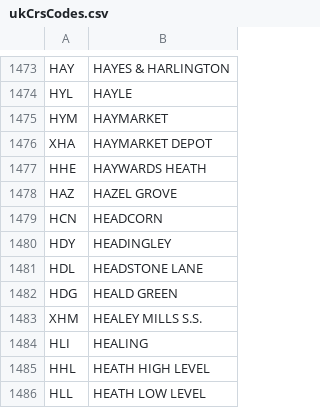
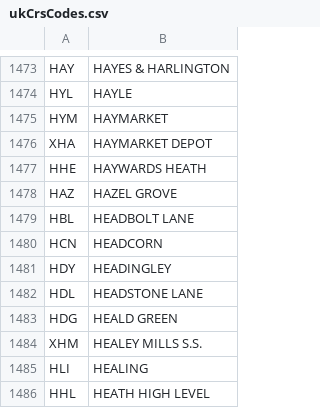
Before and after one commit to chbmckie/RailPy, a CSV file: assets/ukCrsCodes.csv, drawn as a sheet; only a part is shown, gaps mark what is left out; the shorter side is filled out with more unchanged rows.

Commit message:
Added Headbolt Lane, the newest mainline rail station

```diff
--- a/assets/ukCrsCodes.csv
+++ b/assets/ukCrsCodes.csv
@@ -1478,2 +1478,3 @@ HHE,HAYWARDS HEATH
 HAZ,HAZEL GROVE
+HBL,HEADBOLT LANE
 HCN,HEADCORN
```
